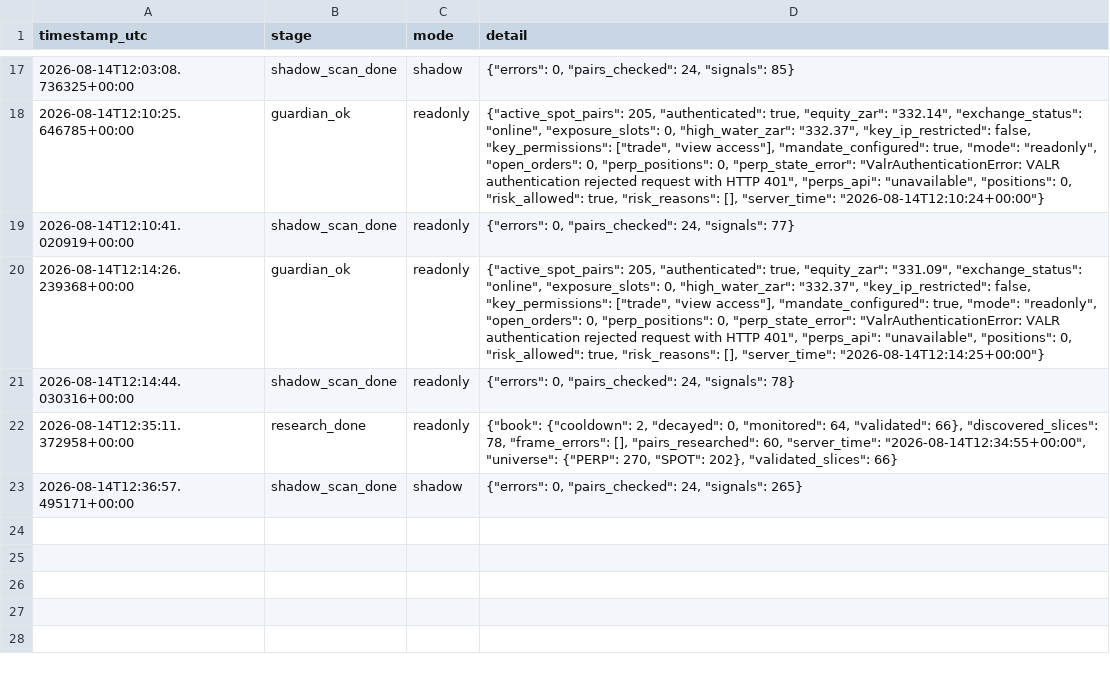
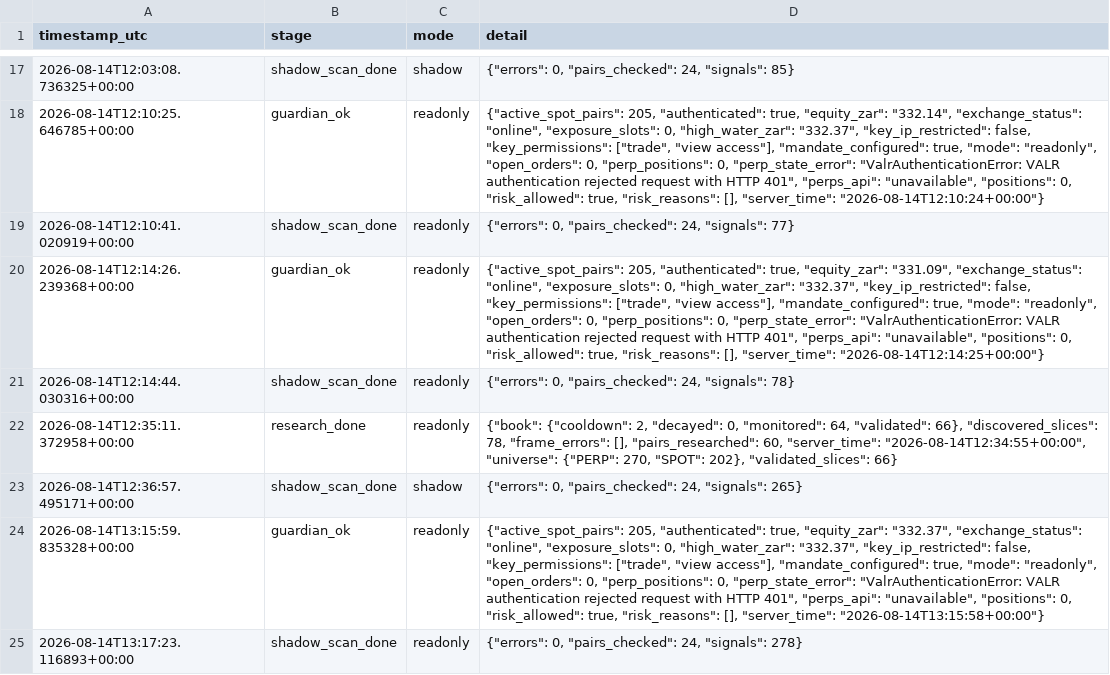
Before and after one commit to 6ixtyn9-sudo/Breakwater, a CSV file: localdata/status.csv, drawn as a sheet; only a part is shown, gaps mark what is left out; the diff names each change by its address in the sheet, - before the commit and + after, or states it on an @@ line.

```diff
--- a/localdata/status.csv
+++ b/localdata/status.csv
+row 24: 2026-08-14T13:15:59.835328+00:00 | guardian_ok | readonly | {"active_spot_pairs": 205, "authenticated": true, "equity_zar": "332.37", "exchange_status": "online", "exposure_slots": 0, "high_water_zar": "332.37", "key_ip_restricted": false, "key_permissions": ["trade", "view access"], "mandate_configured": true, "mode": "readonly", "open_orders": 0, "perp_positions": 0, "perp_state_error": "ValrAuthenticationError: VALR authentication rejected request with HTTP 401", "perps_api": "unavailable", "positions": 0, "risk_allowed": true, "risk_reasons": [], "server_time": "2026-08-14T13:15:58+00:00"}
+row 25: 2026-08-14T13:17:23.116893+00:00 | shadow_scan_done | readonly | {"errors": 0, "pairs_checked": 24, "signals": 278}
```
